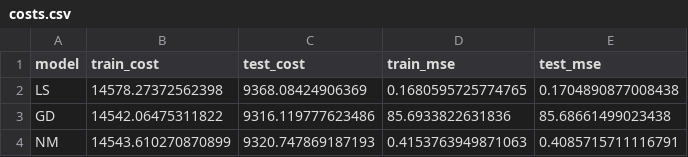
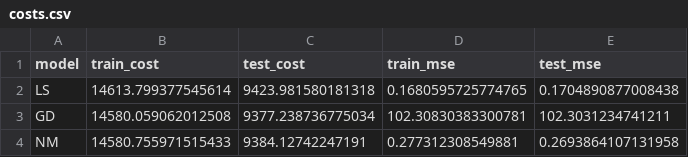
Before and after one commit to LAMPSPUC/ApplicationDrivenLearning.jl, a CSV file: examples/matpower/data/results/pglib_opf_case24_ieee_rts/size_0/costs.csv, drawn as a sheet.

Commit message:
1 hour runs with transmission reduction results

```diff
--- a/examples/matpower/data/results/pglib_opf_case24_ieee_rts/size_0/costs.csv
+++ b/examples/matpower/data/results/pglib_opf_case24_ieee_rts/size_0/costs.csv
@@ -1,4 +1,4 @@
 model,train_cost,test_cost,train_mse,test_mse
-LS,14578.27372562398,9368.08424906369,0.1680595725774765,0.1704890877008438
-GD,14542.06475311822,9316.119777623486,85.6933822631836,85.68661499023438
-NM,14543.610270870899,9320.747869187193,0.4153763949871063,0.4085715711116791
+LS,14613.799377545614,9423.981580181318,0.1680595725774765,0.1704890877008438
+GD,14580.059062012508,9377.238736775034,102.30830383300781,102.3031234741211
+NM,14580.755971515433,9384.12742247191,0.277312308549881,0.2693864107131958
```
Also changed, not shown: examples/matpower/data/results/pglib_opf_case118_ieee/size_0/costs.csv, examples/matpower/data/results/pglib_opf_case300_ieee/size_0/costs.csv, 18 other files.
